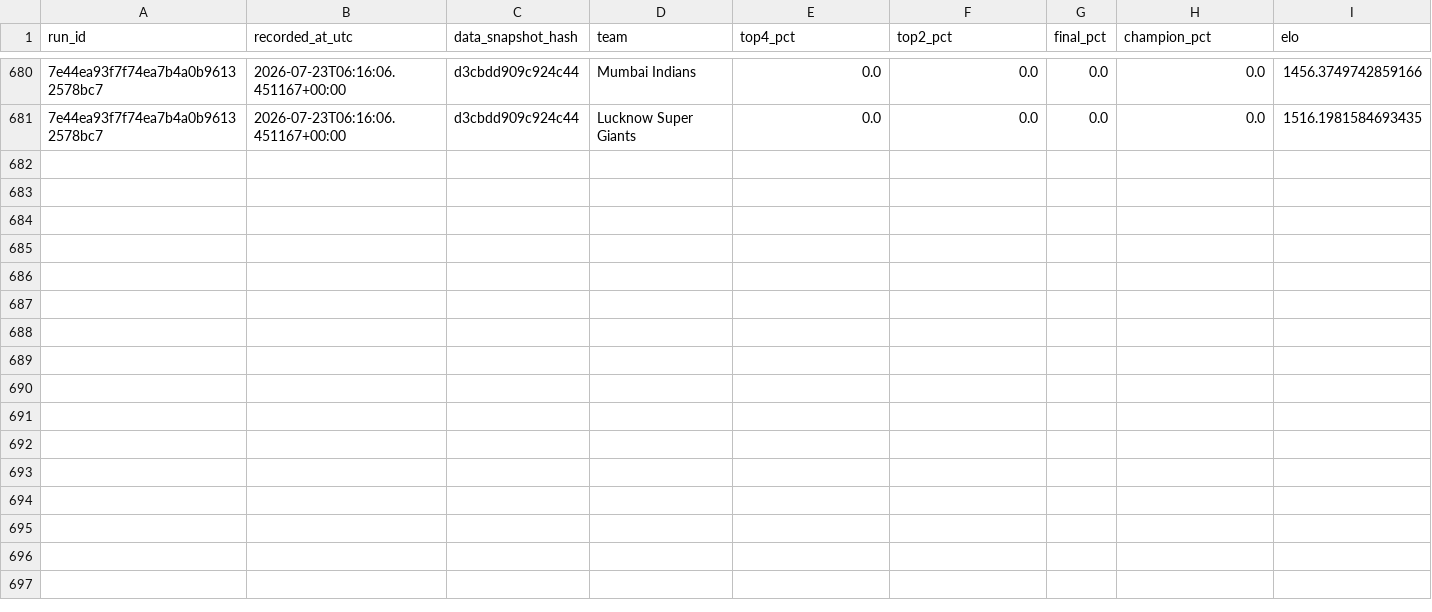
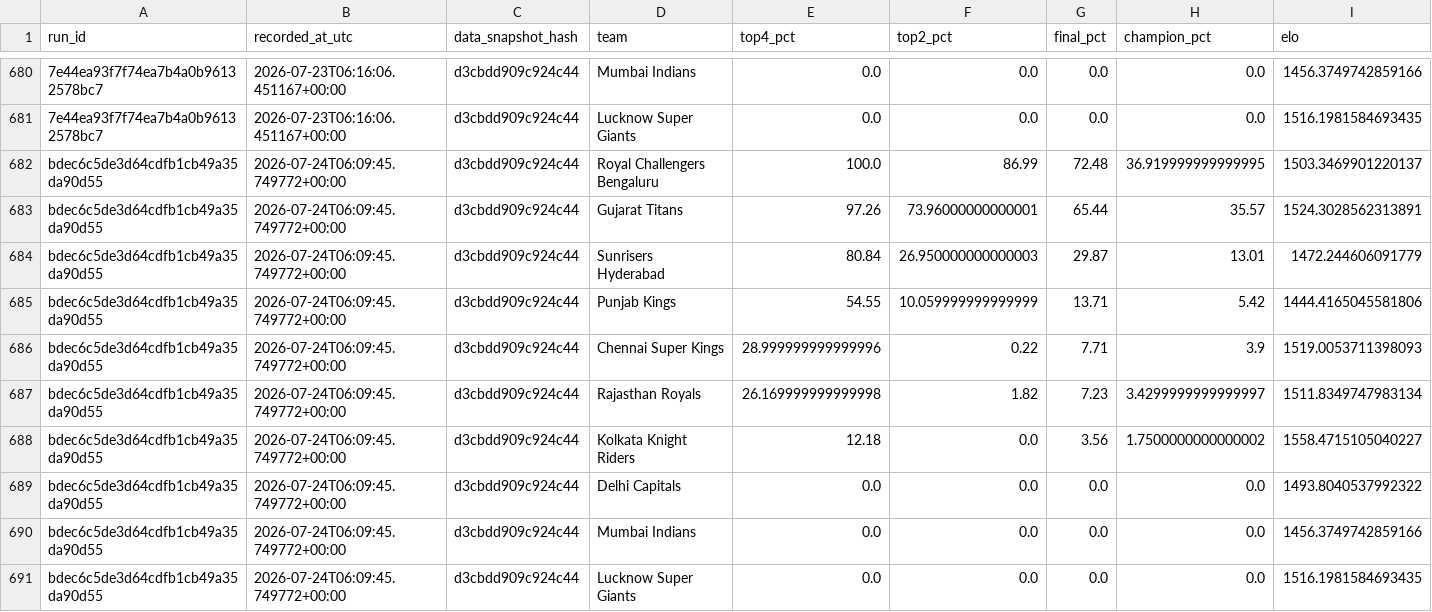
Before and after one commit to Vatsalsrivastava1209/IPL-Predictor, a CSV file: outputs/probability_history.csv, drawn as a sheet; only a part is shown, gaps mark what is left out; the diff names each change by its address in the sheet, - before the commit and + after, or states it on an @@ line.

```diff
--- a/outputs/probability_history.csv
+++ b/outputs/probability_history.csv
+row 682: bdec6c5de3d64cdfb1cb49a35da90d55 | 2026-07-24T06:09:45.749772+00:00 | d3cbdd909c924c44 | Royal Challengers Bengaluru | 100.0 | 86.99 | 72.48 | 36.919999999999995 | 1503.3469901220137
+row 683: bdec6c5de3d64cdfb1cb49a35da90d55 | 2026-07-24T06:09:45.749772+00:00 | d3cbdd909c924c44 | Gujarat Titans | 97.26 | 73.96000000000001 | 65.44 | 35.57 | 1524.3028562313891
+row 684: bdec6c5de3d64cdfb1cb49a35da90d55 | 2026-07-24T06:09:45.749772+00:00 | d3cbdd909c924c44 | Sunrisers Hyderabad | 80.84 | 26.950000000000003 | 29.87 | 13.01 | 1472.244606091779
+row 685: bdec6c5de3d64cdfb1cb49a35da90d55 | 2026-07-24T06:09:45.749772+00:00 | d3cbdd909c924c44 | Punjab Kings | 54.55 | 10.059999999999999 | 13.71 | 5.42 | 1444.4165045581806
+row 686: bdec6c5de3d64cdfb1cb49a35da90d55 | 2026-07-24T06:09:45.749772+00:00 | d3cbdd909c924c44 | Chennai Super Kings | 28.999999999999996 | 0.22 | 7.71 | 3.9 | 1519.0053711398093
+row 687: bdec6c5de3d64cdfb1cb49a35da90d55 | 2026-07-24T06:09:45.749772+00:00 | d3cbdd909c924c44 | Rajasthan Royals | 26.169999999999998 | 1.82 | 7.23 | 3.4299999999999997 | 1511.8349747983134
+row 688: bdec6c5de3d64cdfb1cb49a35da90d55 | 2026-07-24T06:09:45.749772+00:00 | d3cbdd909c924c44 | Kolkata Knight Riders | 12.18 | 0.0 | 3.56 | 1.7500000000000002 | 1558.4715105040227
+row 689: bdec6c5de3d64cdfb1cb49a35da90d55 | 2026-07-24T06:09:45.749772+00:00 | d3cbdd909c924c44 | Delhi Capitals | 0.0 | 0.0 | 0.0 | 0.0 | 1493.8040537992322
+row 690: bdec6c5de3d64cdfb1cb49a35da90d55 | 2026-07-24T06:09:45.749772+00:00 | d3cbdd909c924c44 | Mumbai Indians | 0.0 | 0.0 | 0.0 | 0.0 | 1456.3749742859166
+row 691: bdec6c5de3d64cdfb1cb49a35da90d55 | 2026-07-24T06:09:45.749772+00:00 | d3cbdd909c924c44 | Lucknow Super Giants | 0.0 | 0.0 | 0.0 | 0.0 | 1516.1981584693435
```
Also changed, not shown: outputs/simulation_runs.csv.
